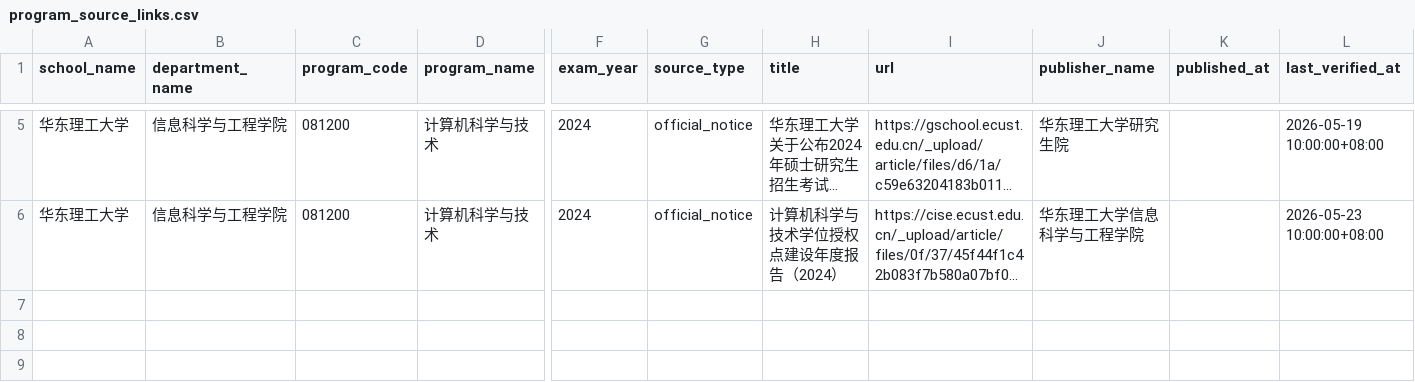
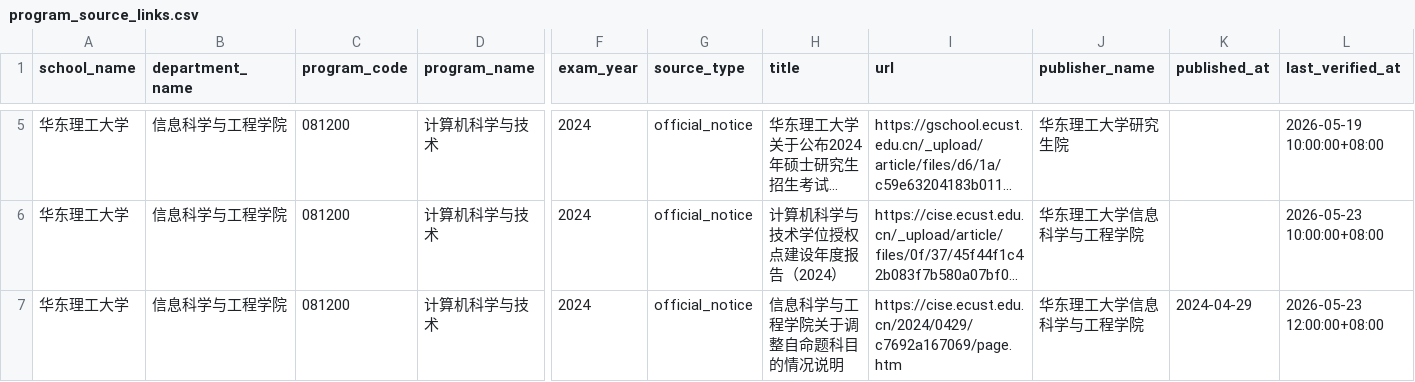
Before and after one commit to Wan-JD/SureGrad, a CSV file: tools/data-import/collected/ecust-cs-2024/program_source_links.csv, drawn as a sheet; only a part is shown, gaps mark what is left out; long unchanged cells end in …; rows hold the shown columns only; the diff names each change by its address in the sheet, - before the commit and + after, or states it on an @@ line.

Commit message:
feat(data): ecust 批次补初试科目 CSV 并扩展导入器
依据 2024 招生目录录入 101/201/301/815，导入器支持 subjects 与 program_exam_subjects 入库。

```diff
--- a/tools/data-import/collected/ecust-cs-2024/program_source_links.csv
+++ b/tools/data-import/collected/ecust-cs-2024/program_source_links.csv
+row 7: 华东理工大学 | 信息科学与工程学院 | 081200 | 计算机科学与技术 | 2024 | official_notice | 信息科学与工程学院关于调整自命题科目的情况说明 | https://cise.ecust.edu.cn/2024/0429/c7692a167069/page.htm | 华东理工大学信息科学与工程学院 | 2024-04-29 | 2026-05-23 12:00:00+08:00
```
Also changed, not shown: 14 other files.
